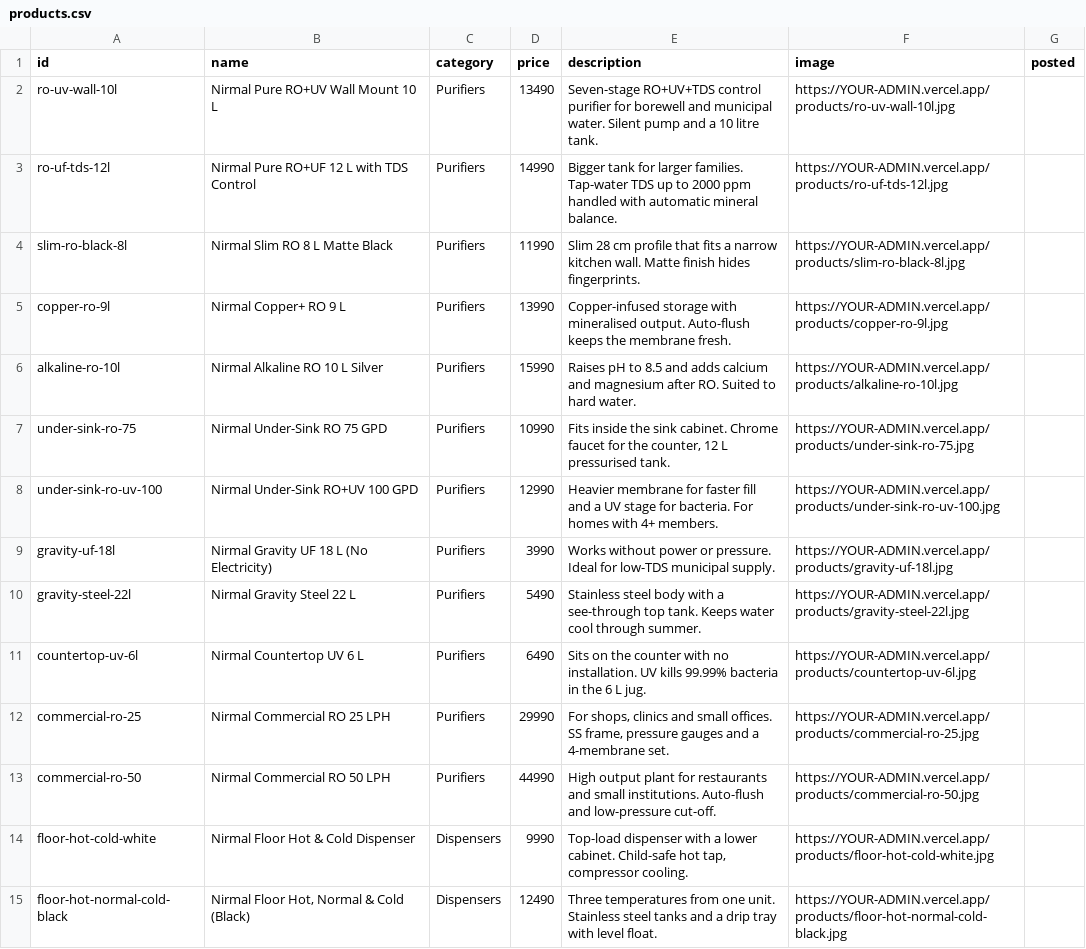
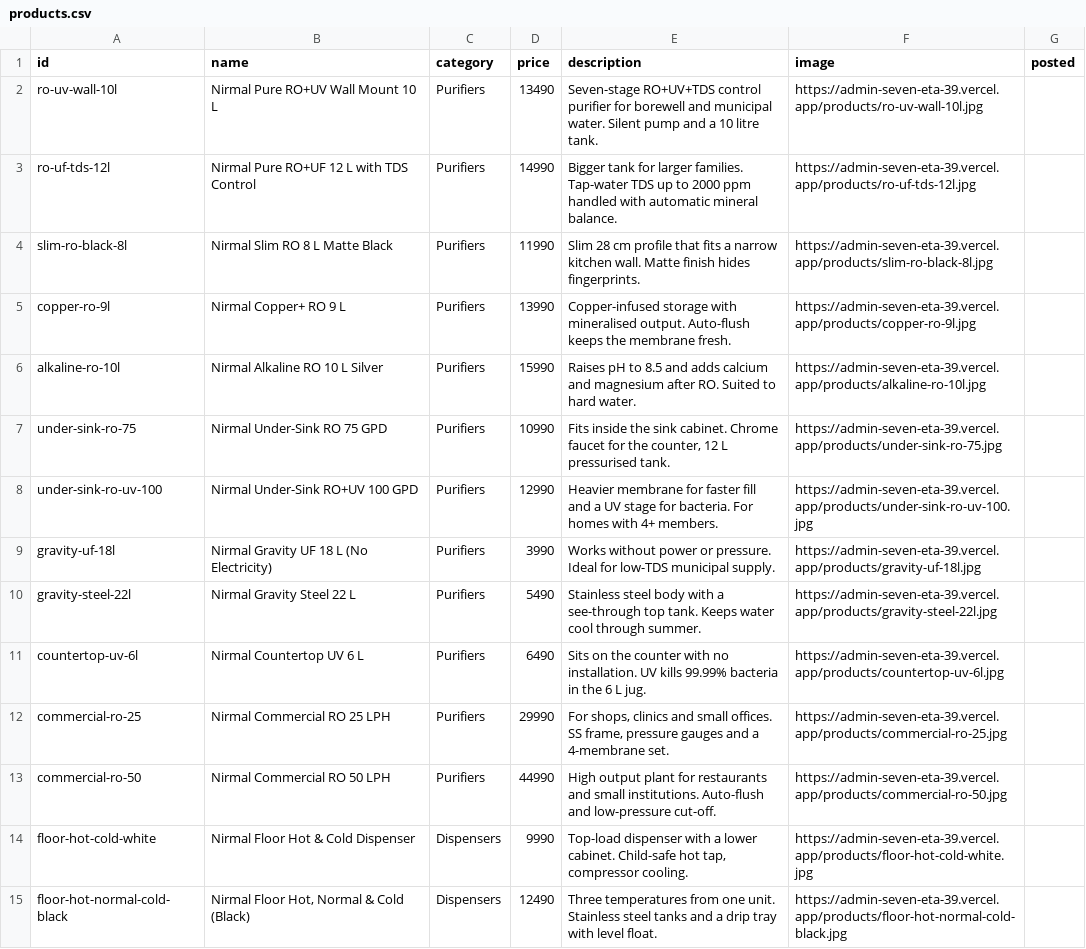
Before and after one commit to ramsanghai/nirmal-aqua, a CSV file: seed/products.csv, drawn as a sheet; only a part is shown; the diff covers the shown part only; the diff names each change by its address in the sheet, - before the commit and + after, or states it on an @@ line.

```diff
--- a/seed/products.csv
+++ b/seed/products.csv
-F2 (image): https://YOUR-ADMIN.vercel.app/products/ro-uv-wall-10l.jpg
+F2 (image): https://admin-seven-eta-39.vercel.app/products/ro-uv-wall-10l.jpg
-F3 (image): https://YOUR-ADMIN.vercel.app/products/ro-uf-tds-12l.jpg
+F3 (image): https://admin-seven-eta-39.vercel.app/products/ro-uf-tds-12l.jpg
-F4 (image): https://YOUR-ADMIN.vercel.app/products/slim-ro-black-8l.jpg
+F4 (image): https://admin-seven-eta-39.vercel.app/products/slim-ro-black-8l.jpg
-F5 (image): https://YOUR-ADMIN.vercel.app/products/copper-ro-9l.jpg
+F5 (image): https://admin-seven-eta-39.vercel.app/products/copper-ro-9l.jpg
-F6 (image): https://YOUR-ADMIN.vercel.app/products/alkaline-ro-10l.jpg
+F6 (image): https://admin-seven-eta-39.vercel.app/products/alkaline-ro-10l.jpg
-F7 (image): https://YOUR-ADMIN.vercel.app/products/under-sink-ro-75.jpg
+F7 (image): https://admin-seven-eta-39.vercel.app/products/under-sink-ro-75.jpg
-F8 (image): https://YOUR-ADMIN.vercel.app/products/under-sink-ro-uv-100.jpg
+F8 (image): https://admin-seven-eta-39.vercel.app/products/under-sink-ro-uv-100.jpg
-F9 (image): https://YOUR-ADMIN.vercel.app/products/gravity-uf-18l.jpg
+F9 (image): https://admin-seven-eta-39.vercel.app/products/gravity-uf-18l.jpg
-F10 (image): https://YOUR-ADMIN.vercel.app/products/gravity-steel-22l.jpg
+F10 (image): https://admin-seven-eta-39.vercel.app/products/gravity-steel-22l.jpg
-F11 (image): https://YOUR-ADMIN.vercel.app/products/countertop-uv-6l.jpg
+F11 (image): https://admin-seven-eta-39.vercel.app/products/countertop-uv-6l.jpg
-F12 (image): https://YOUR-ADMIN.vercel.app/products/commercial-ro-25.jpg
+F12 (image): https://admin-seven-eta-39.vercel.app/products/commercial-ro-25.jpg
-F13 (image): https://YOUR-ADMIN.vercel.app/products/commercial-ro-50.jpg
+F13 (image): https://admin-seven-eta-39.vercel.app/products/commercial-ro-50.jpg
-F14 (image): https://YOUR-ADMIN.vercel.app/products/floor-hot-cold-white.jpg
+F14 (image): https://admin-seven-eta-39.vercel.app/products/floor-hot-cold-white.jpg
-F15 (image): https://YOUR-ADMIN.vercel.app/products/floor-hot-normal-cold-black.jpg
+F15 (image): https://admin-seven-eta-39.vercel.app/products/floor-hot-normal-cold-black.jpg
```
Also changed, not shown: 38 edited cells elsewhere in this file, 11 other files.
